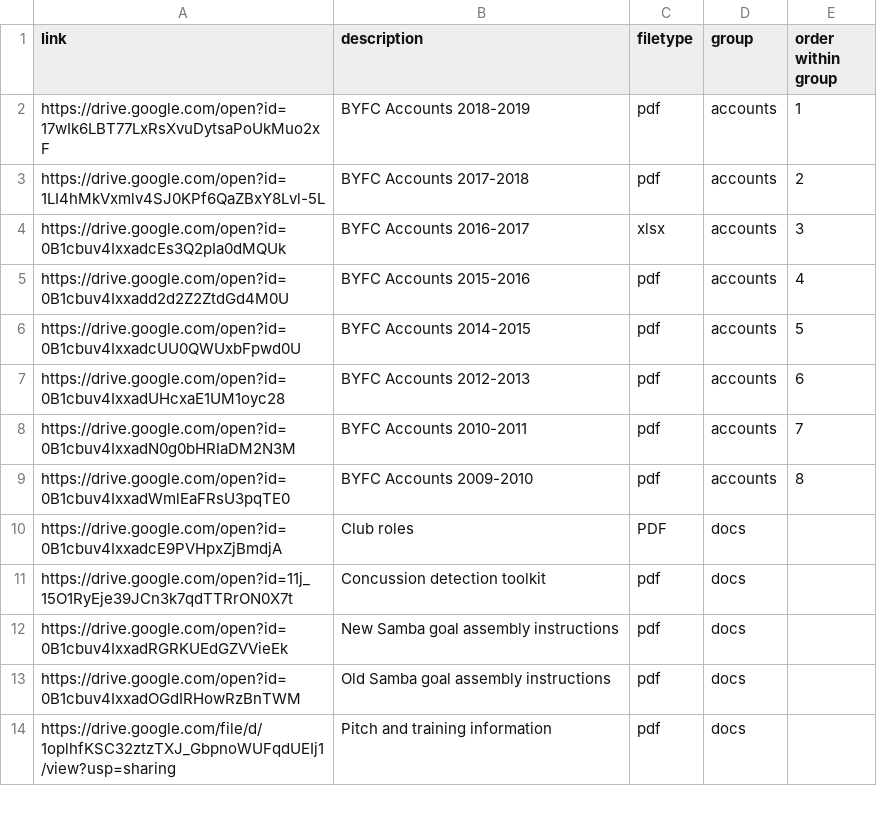
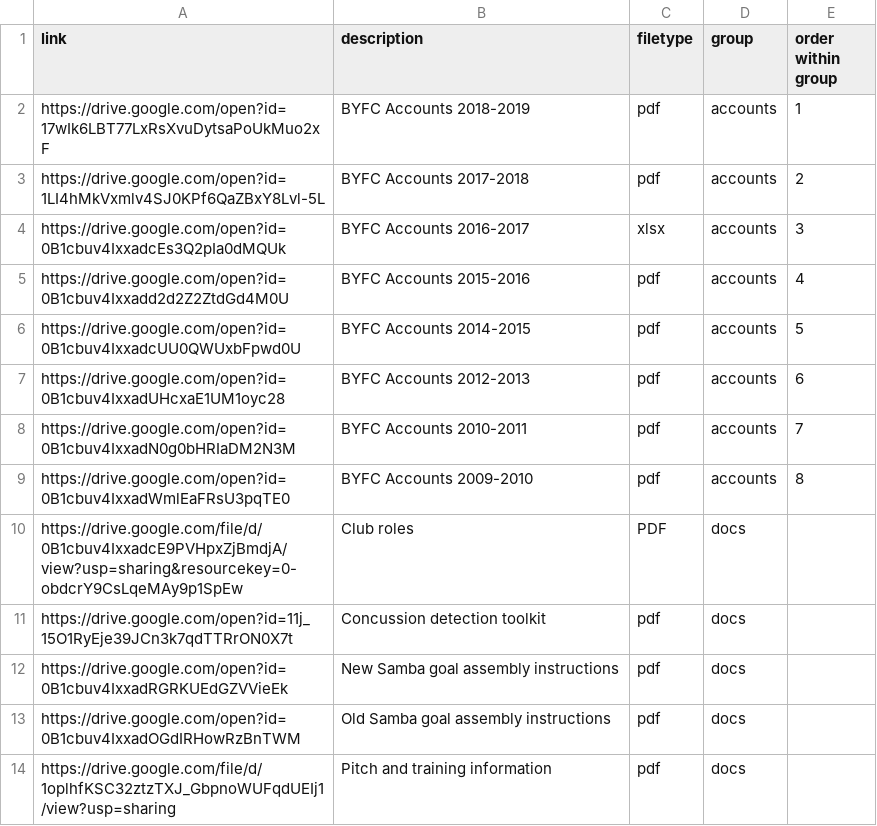
Before and after one commit to BYFC/BYFC.github.io, a CSV file: _data/docs.csv, drawn as a sheet; only a part is shown.

Commit message:
Updated club roles link

```diff
--- a/_data/docs.csv
+++ b/_data/docs.csv
@@ -9,3 +9,3 @@
 "https://drive.google.com/open?id=0B1cbuv4IxxadWmlEaFRsU3pqTE0","BYFC Accounts 2009-2010","pdf","accounts",8
-"https://drive.google.com/open?id=0B1cbuv4IxxadcE9PVHpxZjBmdjA","Club roles","PDF","docs",
+"https://drive.google.com/file/d/0B1cbuv4IxxadcE9PVHpxZjBmdjA/view?usp=sharing&resourcekey=0-obdcrY9CsLqeMAy9p1SpEw", "Club roles","PDF","docs",
 "https://drive.google.com/open?id=11j_15O1RyEje39JCn3k7qdTTRrON0X7t","Concussion detection toolkit","pdf","docs",
```
